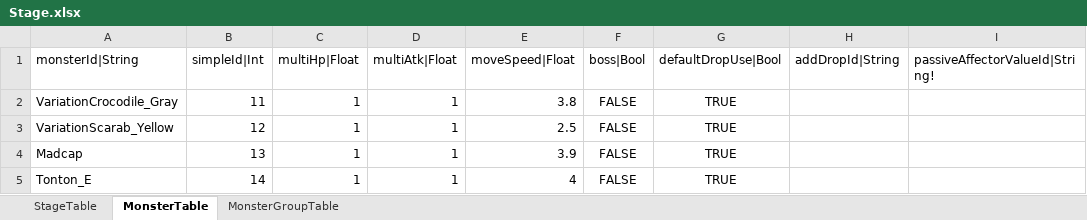
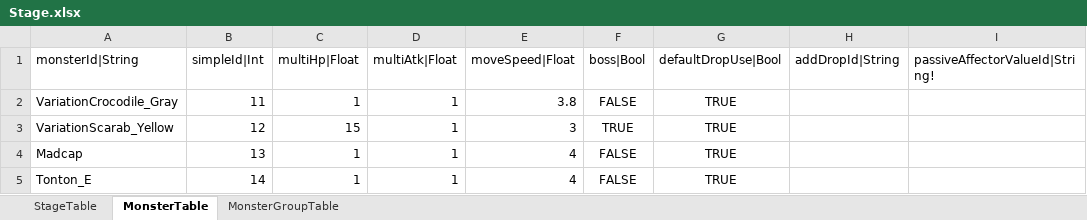
Before and after one commit to hayannal/ProjectNameless, an Excel workbook: Excel/Stage.xlsx, sheet MonsterTable, drawn as a sheet; only a part is shown; values as stored, in another font and other column widths than the file's, no borders; conditional formats not drawn; the diff names each change by its address in the sheet, - before the commit and + after, or states it on an @@ line.

```diff
--- a/Excel/Stage.xlsx (sheet MonsterTable)
+++ b/Excel/Stage.xlsx (sheet MonsterTable)
-C3 (multiHp|Float): 1
+C3 (multiHp|Float): 15
-E3 (moveSpeed|Float): 2.5
+E3 (moveSpeed|Float): 3
-F3 (boss|Bool): FALSE
+F3 (boss|Bool): TRUE
-E4 (moveSpeed|Float): 3.9
+E4 (moveSpeed|Float): 4
```
Also changed, not shown: sheet StageTable, sheet MonsterGroupTable, 3 other files.
